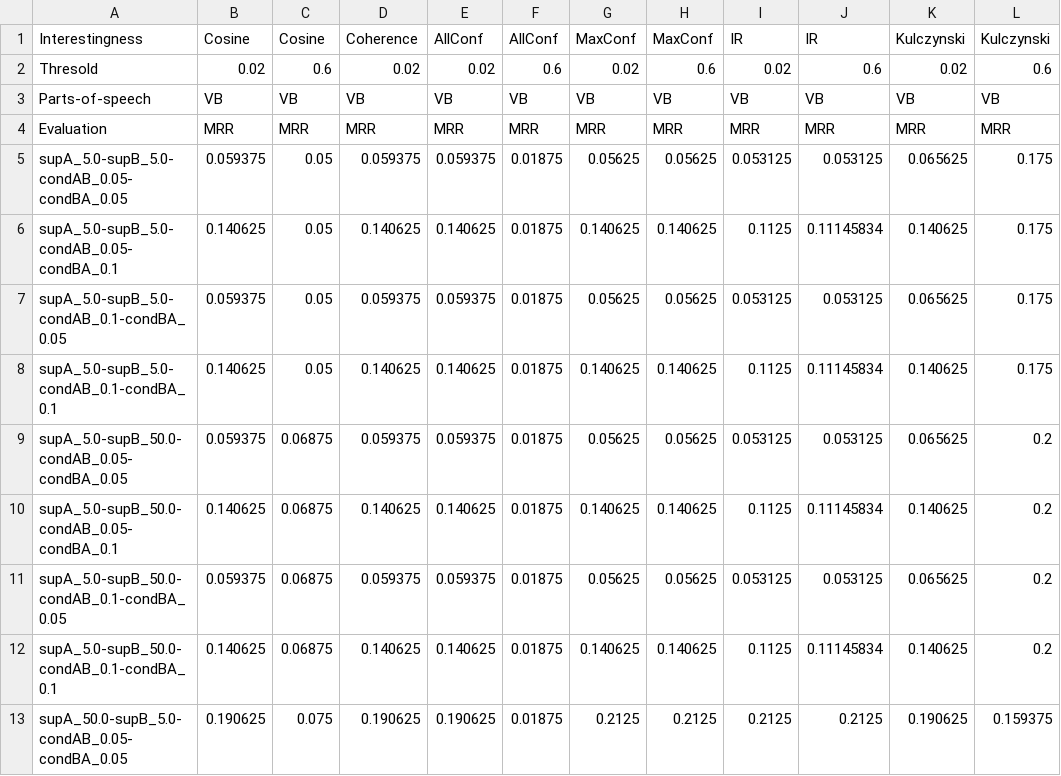
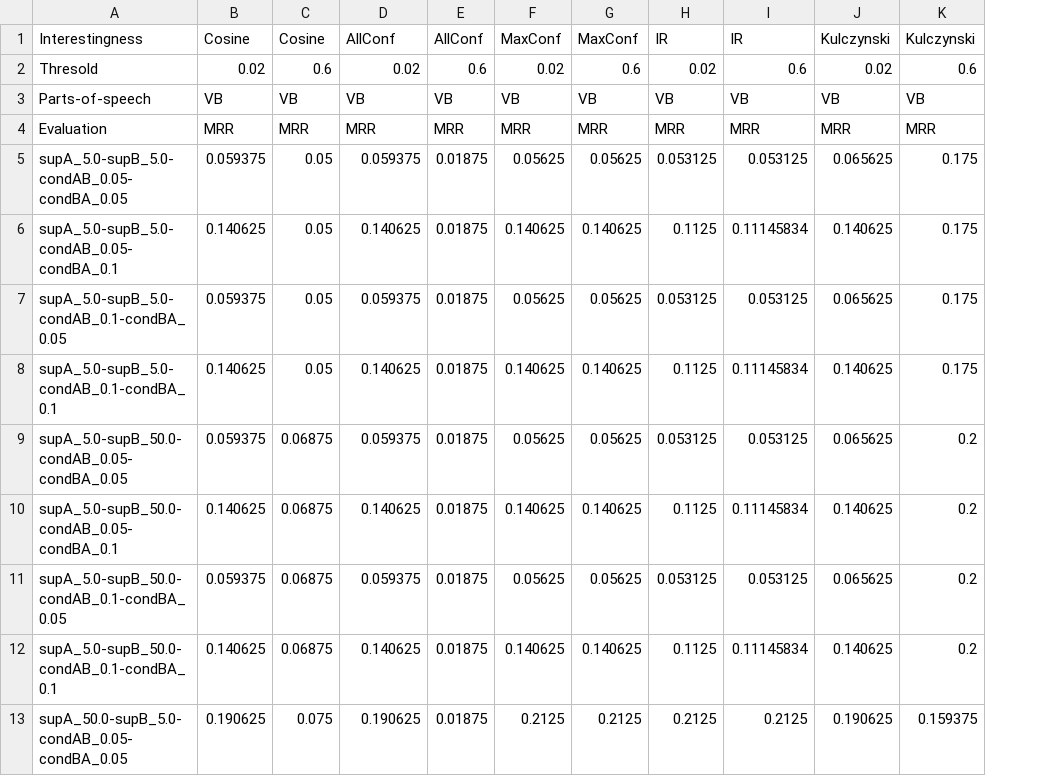
Before and after one commit to fazleh2010/LDKpaperData, a CSV file: Experiment/predict_p_for_s_given_localized_l/VB-predict_p_for_s_given_localized_lMeanR.csv, drawn as a sheet; only a part is shown; the diff names each change by its address in the sheet, - before the commit and + after, or states it on an @@ line.

```diff
--- a/Experiment/predict_p_for_s_given_localized_l/VB-predict_p_for_s_given_localized_lMeanR.csv
+++ b/Experiment/predict_p_for_s_given_localized_l/VB-predict_p_for_s_given_localized_lMeanR.csv
-column E, rows 1-13: AllConf | 0.02 | VB | MRR | 0.059375 | 0.140625 | 0.059375 | 0.140625 | 0.059375 | 0.140625 | 0.059375 | 0.140625 | 0.190625
-D1: Coherence
+D1: AllConf
```
Also changed, not shown: 2 other files.
